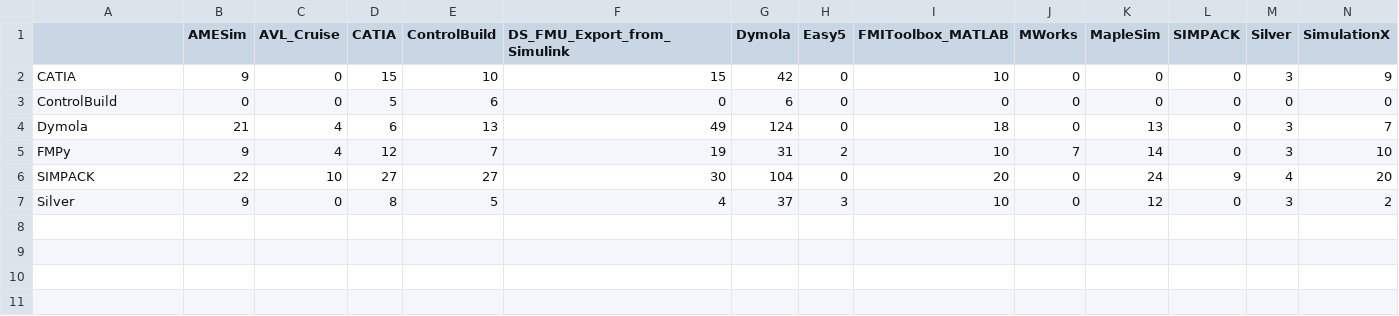
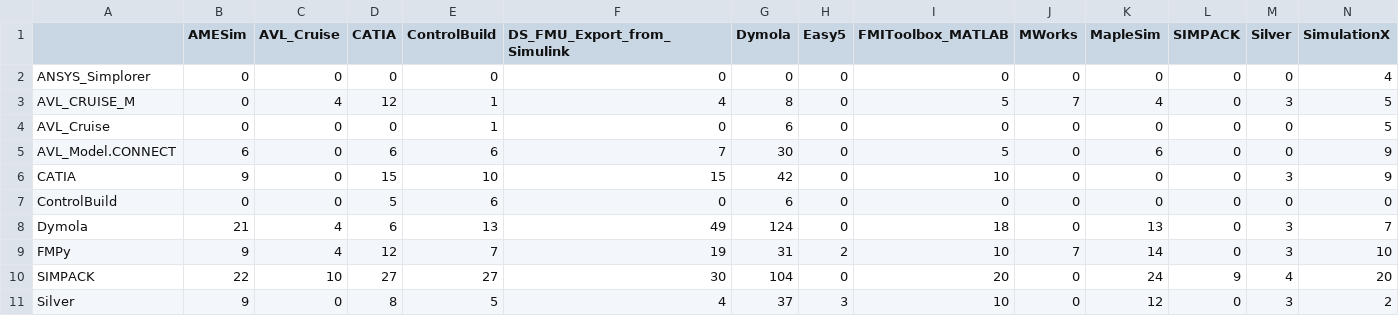
Before and after one commit to t-sommer/fmi-website, a CSV file: _data/fmi1-cs-win64.csv, drawn as a sheet.

```diff
--- a/_data/fmi1-cs-win64.csv
+++ b/_data/fmi1-cs-win64.csv
@@ -1,2 +1,6 @@
 ,AMESim,AVL_Cruise,CATIA,ControlBuild,DS_FMU_Export_from_Simulink,Dymola,Easy5,FMIToolbox_MATLAB,MWorks,MapleSim,SIMPACK,Silver,SimulationX
+ANSYS_Simplorer,0,0,0,0,0,0,0,0,0,0,0,0,4
+AVL_CRUISE_M,0,4,12,1,4,8,0,5,7,4,0,3,5
+AVL_Cruise,0,0,0,1,0,6,0,0,0,0,0,0,5
+AVL_Model.CONNECT,6,0,6,6,7,30,0,5,0,6,0,0,9
 CATIA,9,0,15,10,15,42,0,10,0,0,0,3,9
```
Also changed, not shown: _data/fmi1-cs-win32.csv, _data/fmi1-me-win32.csv, 15 other files.
